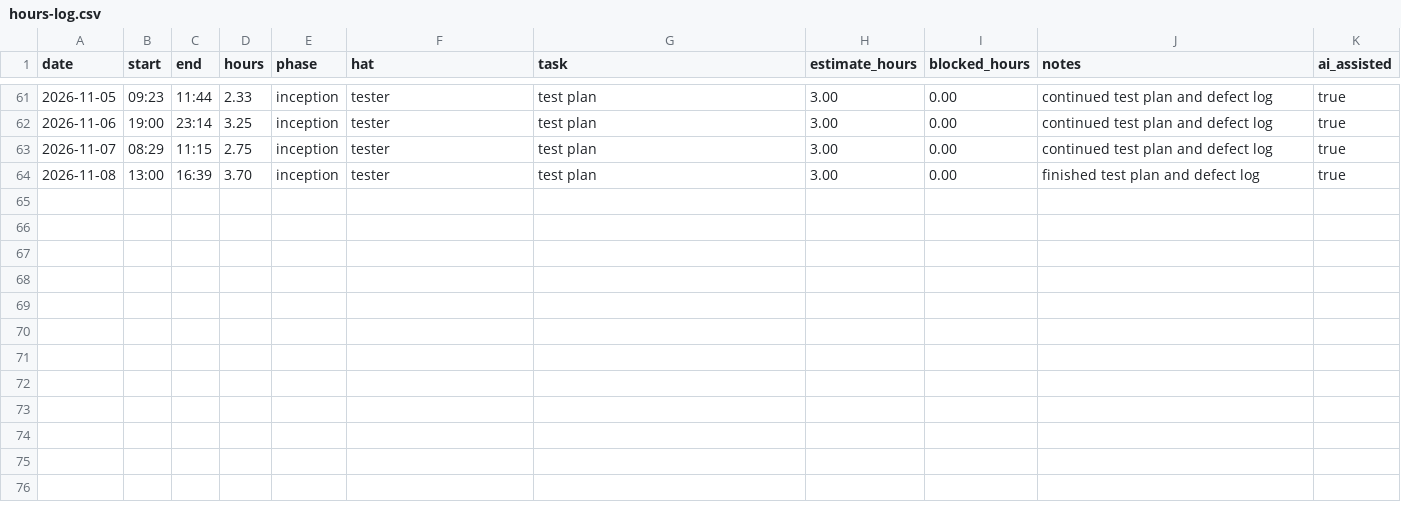
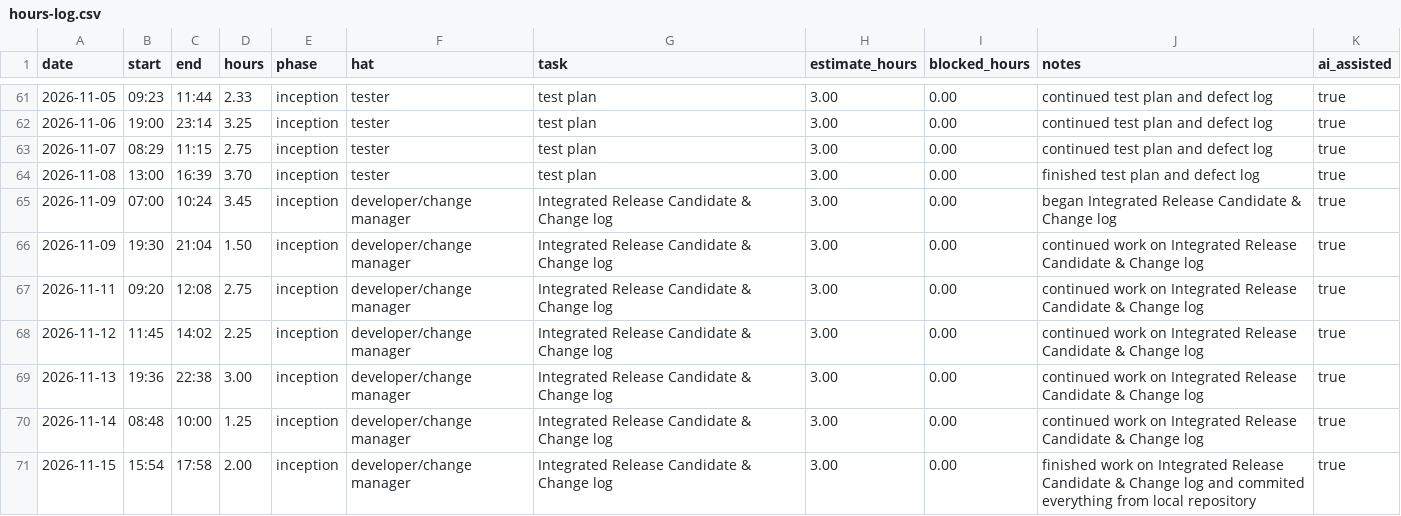
Before and after one commit to lpheng104/Pheng-Capstone2026, a CSV file: docs/hours-log.csv, drawn as a sheet; only a part is shown, gaps mark what is left out.

Commit message:
Log hours for Integrated Release Candidate & Change log
Added entries for Integrated Release Candidate & Change log work.

```diff
--- a/docs/hours-log.csv
+++ b/docs/hours-log.csv
@@ -64 +64,8 @@ date,start,end,hours,phase,hat,task,estimate_hours,blocked_hours,notes,ai_assist
 2026-11-08,13:00,16:39,3.70,inception,tester,test plan, 3.00,0.00, finished test plan and defect log,true
+2026-11-09,07:00,10:24,3.45,inception,developer/change manager,Integrated Release Candidate & Change log, 3.00,0.00, began Integrated Release Candidate & Change log ,true
+2026-11-09,19:30,21:04,1.50,inception,developer/change manager,Integrated Release Candidate & Change log, 3.00,0.00, continued work on Integrated Release Candidate & Change log ,true
+2026-11-11,09:20,12:08,2.75,inception,developer/change manager,Integrated Release Candidate & Change log, 3.00,0.00, continued work on Integrated Release Candidate & Change log ,true
+2026-11-12,11:45,14:02,2.25,inception,developer/change manager,Integrated Release Candidate & Change log, 3.00,0.00, continued work on Integrated Release Candidate & Change log ,true
+2026-11-13,19:36,22:38,3.00,inception,developer/change manager,Integrated Release Candidate & Change log, 3.00,0.00, continued work on Integrated Release Candidate & Change log ,true
+2026-11-14,08:48,10:00,1.25,inception,developer/change manager,Integrated Release Candidate & Change log, 3.00,0.00, continued work on Integrated Release Candidate & Change log ,true
+2026-11-15,15:54,17:58,2.00,inception,developer/change manager,Integrated Release Candidate & Change log, 3.00,0.00, finished work on Integrated Release Candidate & Change log and commited everything from local repository ,true
```
